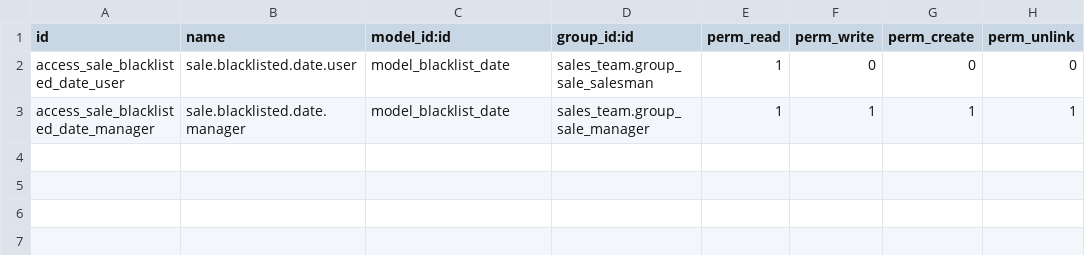
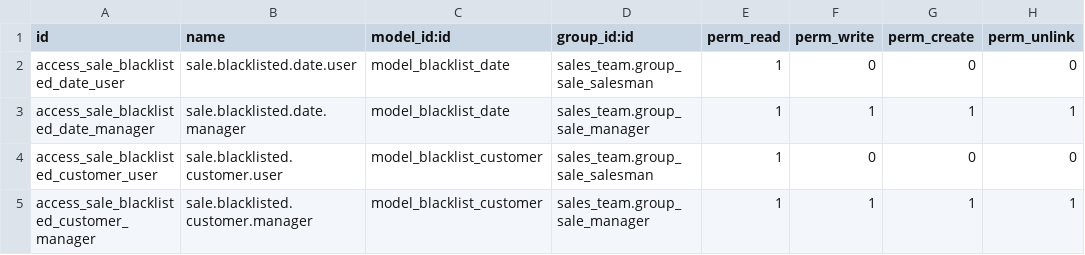
Before and after one commit to Mint-System/Odoo-Apps-Website, a CSV file: website_sale_extra_infos/security/ir.model.access.csv, drawn as a sheet.

Commit message:
feat(website_sale_extra_infos): address validation, further improvement

```diff
--- a/website_sale_extra_infos/security/ir.model.access.csv
+++ b/website_sale_extra_infos/security/ir.model.access.csv
@@ -3 +3,3 @@ access_sale_blacklisted_date_user,sale.blacklisted.date.user,model_blacklist_dat
 access_sale_blacklisted_date_manager,sale.blacklisted.date.manager,model_blacklist_date,sales_team.group_sale_manager,1,1,1,1
+access_sale_blacklisted_customer_user,sale.blacklisted.customer.user,model_blacklist_customer,sales_team.group_sale_salesman,1,0,0,0
+access_sale_blacklisted_customer_manager,sale.blacklisted.customer.manager,model_blacklist_customer,sales_team.group_sale_manager,1,1,1,1
```
Also changed, not shown: 21 other files.
